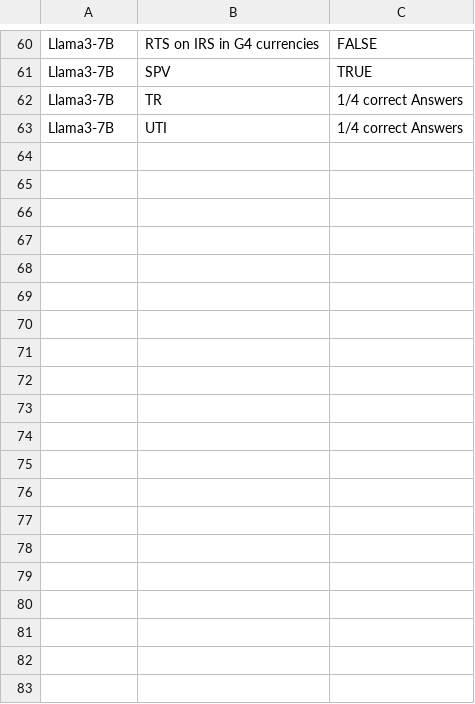
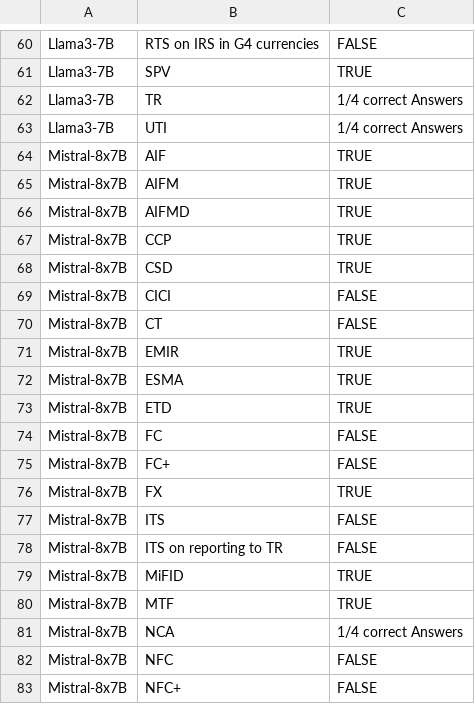
Before and after one commit to jaswanthDuddu/FinGPT---Regulatory-Data, a CSV file: Data Response Check - Acronyms.csv, drawn as a sheet; only a part is shown, gaps mark what is left out; the diff covers the shown part only; the diff names each change by its address in the sheet, - before the commit and + after, or states it on an @@ line.

Commit message:
Update Data Response Check - Acronyms.csv
Updated accuracy of acronyms dataset with Mistral-8x7B

```diff
--- a/Data Response Check - Acronyms.csv
+++ b/Data Response Check - Acronyms.csv
+row 64: Mistral-8x7B | AIF | TRUE
+row 65: Mistral-8x7B | AIFM | TRUE
+row 66: Mistral-8x7B | AIFMD | TRUE
+row 67: Mistral-8x7B | CCP | TRUE
+row 68: Mistral-8x7B | CSD | TRUE
+row 69: Mistral-8x7B | CICI | FALSE
+row 70: Mistral-8x7B | CT | FALSE
+row 71: Mistral-8x7B | EMIR | TRUE
+row 72: Mistral-8x7B | ESMA | TRUE
+row 73: Mistral-8x7B | ETD | TRUE
+row 74: Mistral-8x7B | FC | FALSE
+row 75: Mistral-8x7B | FC+ | FALSE
+row 76: Mistral-8x7B | FX | TRUE
+row 77: Mistral-8x7B | ITS | FALSE
+row 78: Mistral-8x7B | ITS on reporting to TR | FALSE
+row 79: Mistral-8x7B | MiFID | TRUE
+row 80: Mistral-8x7B | MTF | TRUE
+row 81: Mistral-8x7B | NCA | 1/4 correct Answers
+row 82: Mistral-8x7B | NFC | FALSE
+row 83: Mistral-8x7B | NFC+ | FALSE
```
Also changed, not shown: 11 added rows elsewhere in this file.
